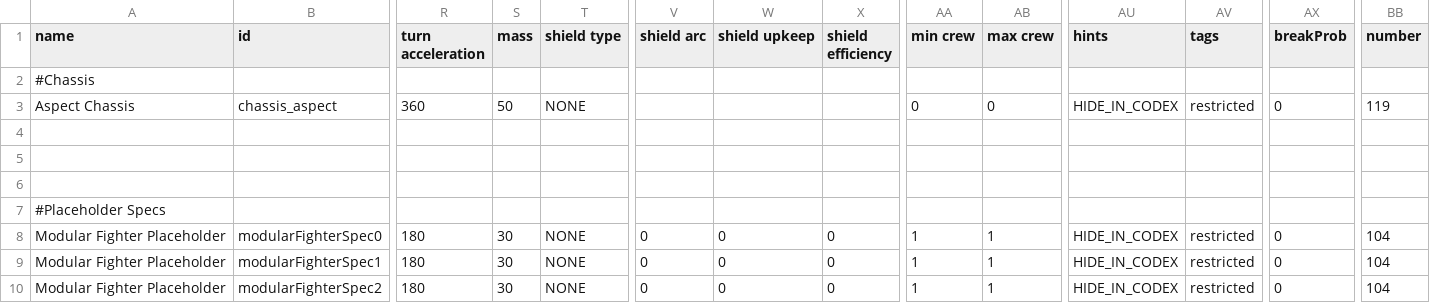
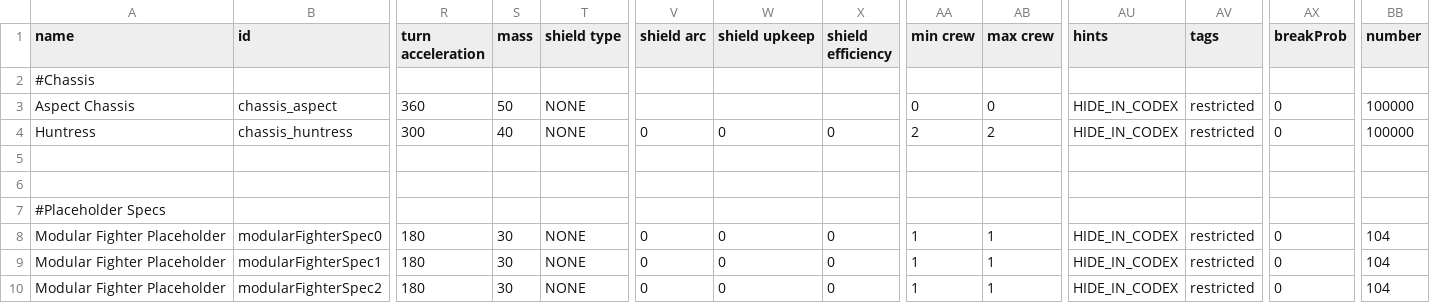
Before and after one commit to Lukas22041/ModularFighters, a CSV file: data/hulls/ship_data.csv, drawn as a sheet; only a part is shown, gaps mark what is left out; rows hold the shown columns only; the diff names each change by its address in the sheet, - before the commit and + after, or states it on an @@ line.

```diff
--- a/data/hulls/ship_data.csv
+++ b/data/hulls/ship_data.csv
-BB3 (number): 119
+BB3 (number): 100000
-row 4: (empty)
+row 4: Huntress | chassis_huntress | 300 | 40 | NONE | 0 | 0 | 0 | 2 | 2 | HIDE_IN_CODEX | restricted | 0 | 100000
```
Also changed, not shown: data/config/modular_fighters_components.csv, data/weapons/weapon_data.csv, 19 other files.
